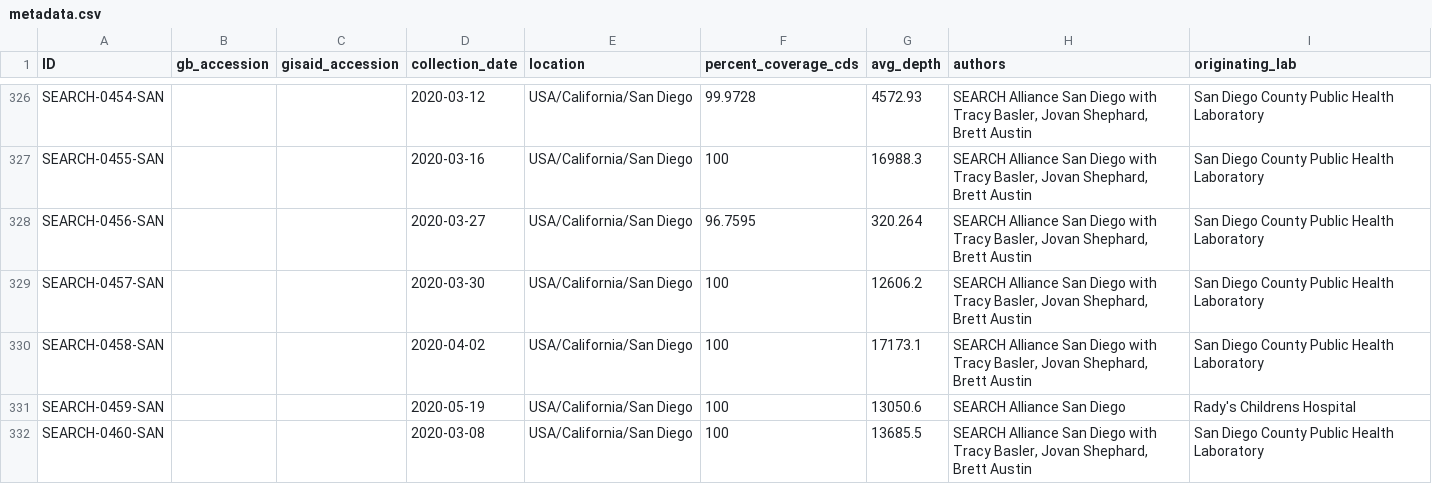
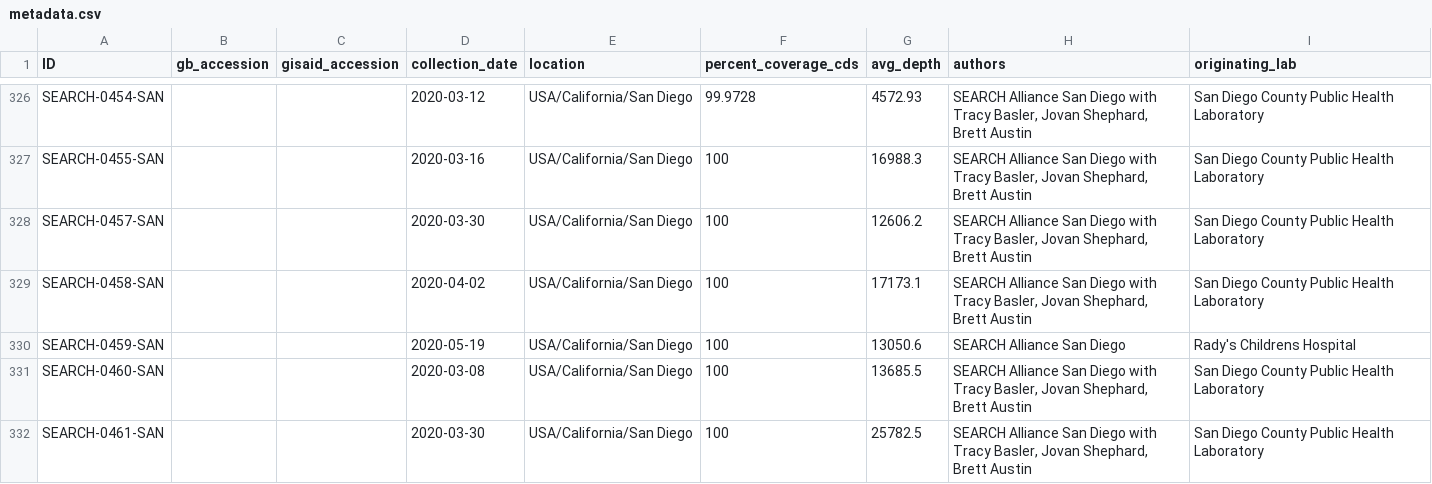
Before and after one commit to andersen-lab/HCoV-19-Genomics, a CSV file: metadata.csv, drawn as a sheet; only a part is shown, gaps mark what is left out; the shorter side is filled out with more unchanged rows.

```diff
--- a/metadata.csv
+++ b/metadata.csv
@@ -327,3 +327,2 @@ SEARCH-0454-SAN,,,2020-03-12,USA/California/San Diego,99.9728,4572.93,"SEARCH Al
 SEARCH-0455-SAN,,,2020-03-16,USA/California/San Diego,100,16988.3,"SEARCH Alliance San Diego with Tracy Basler, Jovan Shephard, Brett Austin",San Diego County Public Health Laboratory
-SEARCH-0456-SAN,,,2020-03-27,USA/California/San Diego,96.7595,320.264,"SEARCH Alliance San Diego with Tracy Basler, Jovan Shephard, Brett Austin",San Diego County Public Health Laboratory
 SEARCH-0457-SAN,,,2020-03-30,USA/California/San Diego,100,12606.2,"SEARCH Alliance San Diego with Tracy Basler, Jovan Shephard, Brett Austin",San Diego County Public Health Laboratory
```
Also changed, not shown: 2 other files.
